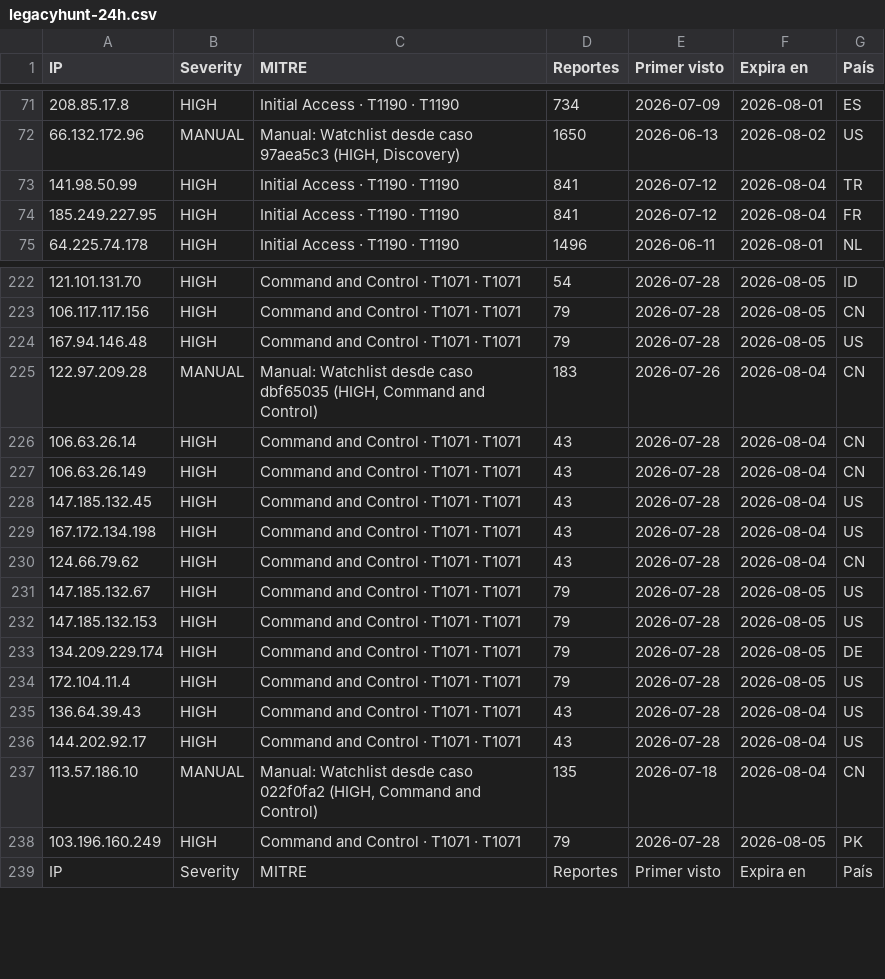
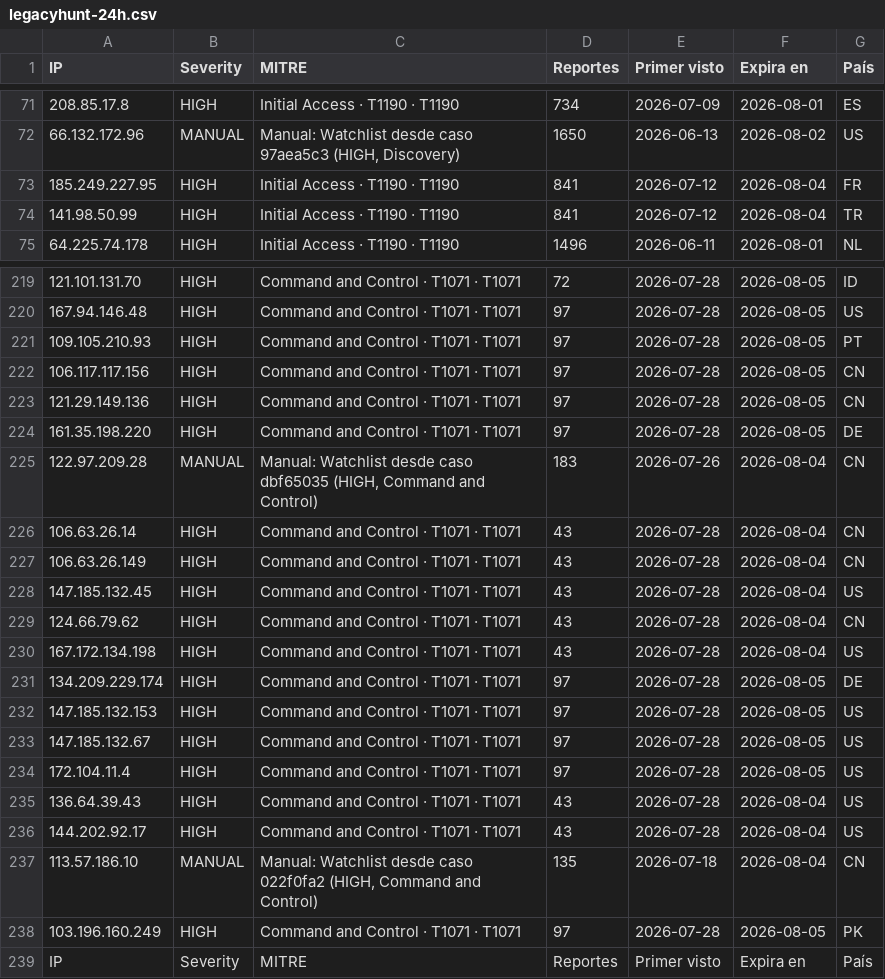
Before and after one commit to raczajko/InfraGOVPY, a CSV file: feeds/legacyhunt-24h.csv, drawn as a sheet; only a part is shown, gaps mark what is left out; the diff covers the shown part only.

```diff
--- a/feeds/legacyhunt-24h.csv
+++ b/feeds/legacyhunt-24h.csv
@@ -72,4 +72,4 @@ IP,Severity,MITRE,Reportes,Primer visto,Expira en,País
 66.132.172.96,MANUAL,"Manual: Watchlist desde caso 97aea5c3 (HIGH, Discovery)",1650,2026-06-13,2026-08-02,US
+185.249.227.95,HIGH,Initial Access · T1190 · T1190,841,2026-07-12,2026-08-04,FR
 141.98.50.99,HIGH,Initial Access · T1190 · T1190,841,2026-07-12,2026-08-04,TR
-185.249.227.95,HIGH,Initial Access · T1190 · T1190,841,2026-07-12,2026-08-04,FR
 64.225.74.178,HIGH,Initial Access · T1190 · T1190,1496,2026-06-11,2026-08-01,NL
@@ -222,4 +219,7 @@ IP,Severity,MITRE,Reportes,Primer visto,Expira en,País
-121.101.131.70,HIGH,Command and Control · T1071 · T1071,54,2026-07-28,2026-08-05,ID
-106.117.117.156,HIGH,Command and Control · T1071 · T1071,79,2026-07-28,2026-08-05,CN
-167.94.146.48,HIGH,Command and Control · T1071 · T1071,79,2026-07-28,2026-08-05,US
+121.101.131.70,HIGH,Command and Control · T1071 · T1071,72,2026-07-28,2026-08-05,ID
+167.94.146.48,HIGH,Command and Control · T1071 · T1071,97,2026-07-28,2026-08-05,US
+109.105.210.93,HIGH,Command and Control · T1071 · T1071,97,2026-07-28,2026-08-05,PT
+106.117.117.156,HIGH,Command and Control · T1071 · T1071,97,2026-07-28,2026-08-05,CN
+121.29.149.136,HIGH,Command and Control · T1071 · T1071,97,2026-07-28,2026-08-05,CN
+161.35.198.220,HIGH,Command and Control · T1071 · T1071,97,2026-07-28,2026-08-05,DE
 122.97.209.28,MANUAL,"Manual: Watchlist desde caso dbf65035 (HIGH, Command and Control)",183,2026-07-26,2026-08-04,CN
@@ -228,8 +228,8 @@ IP,Severity,MITRE,Reportes,Primer visto,Expira en,País
 147.185.132.45,HIGH,Command and Control · T1071 · T1071,43,2026-07-28,2026-08-04,US
+124.66.79.62,HIGH,Command and Control · T1071 · T1071,43,2026-07-28,2026-08-04,CN
 167.172.134.198,HIGH,Command and Control · T1071 · T1071,43,2026-07-28,2026-08-04,US
-124.66.79.62,HIGH,Command and Control · T1071 · T1071,43,2026-07-28,2026-08-04,CN
-147.185.132.67,HIGH,Command and Control · T1071 · T1071,79,2026-07-28,2026-08-05,US
-147.185.132.153,HIGH,Command and Control · T1071 · T1071,79,2026-07-28,2026-08-05,US
-134.209.229.174,HIGH,Command and Control · T1071 · T1071,79,2026-07-28,2026-08-05,DE
-172.104.11.4,HIGH,Command and Control · T1071 · T1071,79,2026-07-28,2026-08-05,US
+134.209.229.174,HIGH,Command and Control · T1071 · T1071,97,2026-07-28,2026-08-05,DE
+147.185.132.153,HIGH,Command and Control · T1071 · T1071,97,2026-07-28,2026-08-05,US
+147.185.132.67,HIGH,Command and Control · T1071 · T1071,97,2026-07-28,2026-08-05,US
+172.104.11.4,HIGH,Command and Control · T1071 · T1071,97,2026-07-28,2026-08-05,US
 136.64.39.43,HIGH,Command and Control · T1071 · T1071,43,2026-07-28,2026-08-04,US
@@ -237,3 +237,3 @@ IP,Severity,MITRE,Reportes,Primer visto,Expira en,País
 113.57.186.10,MANUAL,"Manual: Watchlist desde caso 022f0fa2 (HIGH, Command and Control)",135,2026-07-18,2026-08-04,CN
-103.196.160.249,HIGH,Command and Control · T1071 · T1071,79,2026-07-28,2026-08-05,PK
+103.196.160.249,HIGH,Command and Control · T1071 · T1071,97,2026-07-28,2026-08-05,PK
 IP,Severity,MITRE,Reportes,Primer visto,Expira en,País
```
Also changed, not shown: 1 added row, 4 removed rows, 61 moved rows and 13 edited cells elsewhere in this file.
